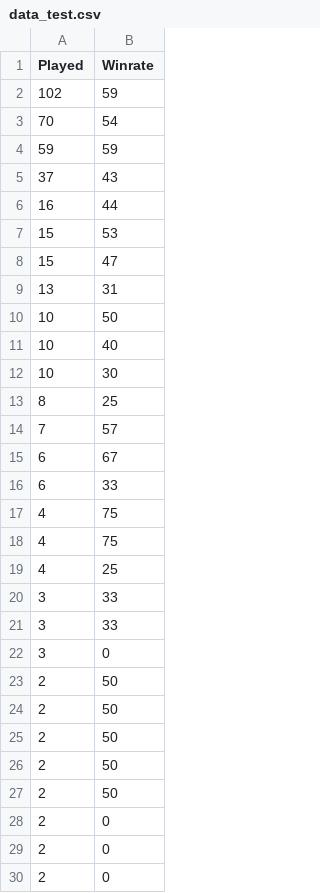
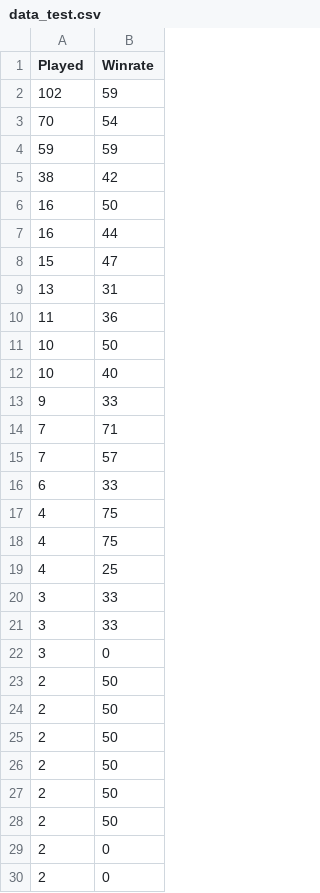
Before and after one commit to Jackson93150/LeagueStats, a CSV file: data_test.csv, drawn as a sheet; only a part is shown; the shorter side is filled out with more unchanged rows.

```diff
--- a/data_test.csv
+++ b/data_test.csv
@@ -4,13 +4,13 @@ Played,Winrate
 59,59
-37,43
+38,42
+16,50
 16,44
-15,53
 15,47
 13,31
+11,36
 10,50
 10,40
-10,30
-8,25
+9,33
+7,71
 7,57
-6,67
 6,33
@@ -22,2 +22,3 @@ Played,Winrate
 3,0
+2,50
 2,50
```
Also changed, not shown: 10 other files.
